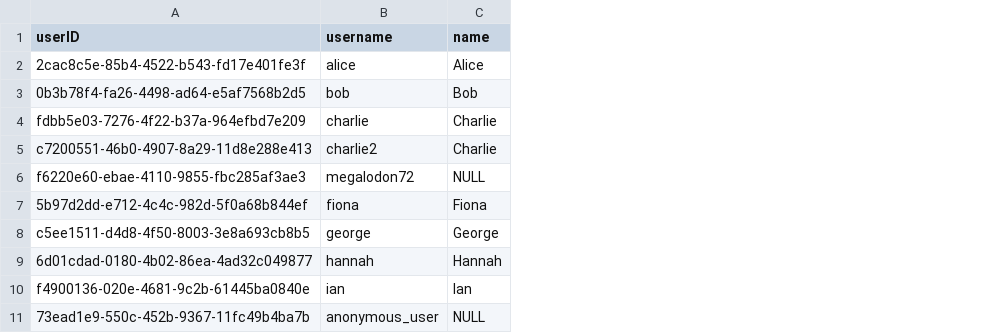
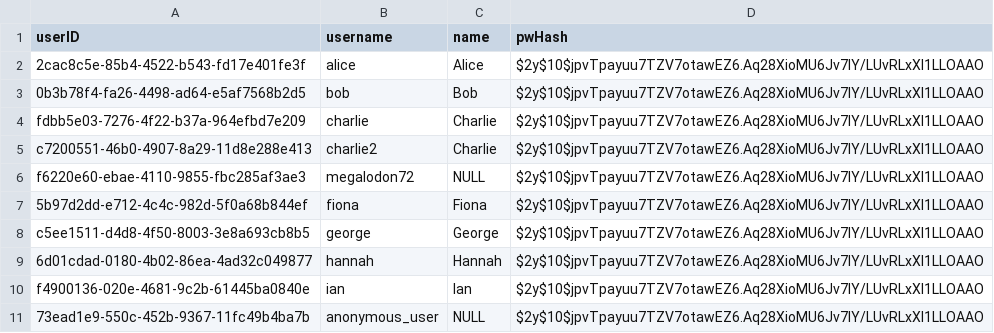
Before and after one commit to LennartEnns/car-pool-webapp, a CSV file: server/db/data/dev/users.csv, drawn as a sheet; the diff names each change by its address in the sheet, - before the commit and + after, or states it on an @@ line.

Commit message:
Finish adding test data

```diff
--- a/server/db/data/dev/users.csv
+++ b/server/db/data/dev/users.csv
+column D (pwHash), rows 2-11: all $2y$10$jpvTpayuu7TZV7otawEZ6.Aq28XioMU6Jv7IY/LUvRLxXI1LLOAAO
```
Also changed, not shown: server/db/data/dev/rides.csv, server/db/data/dev/routes.csv, 22 other files.
